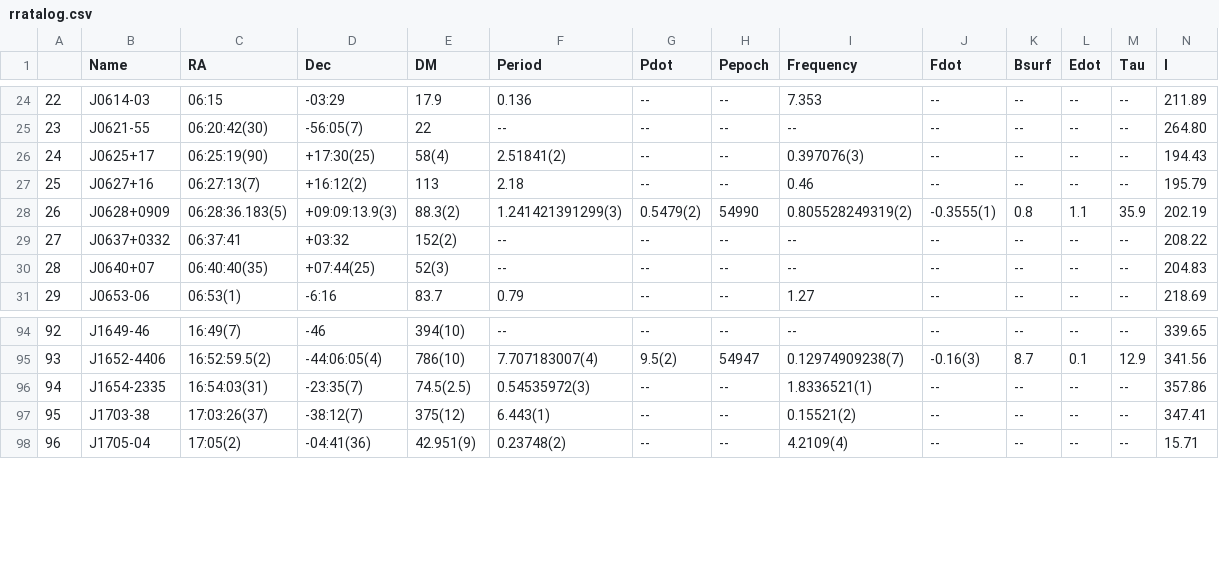
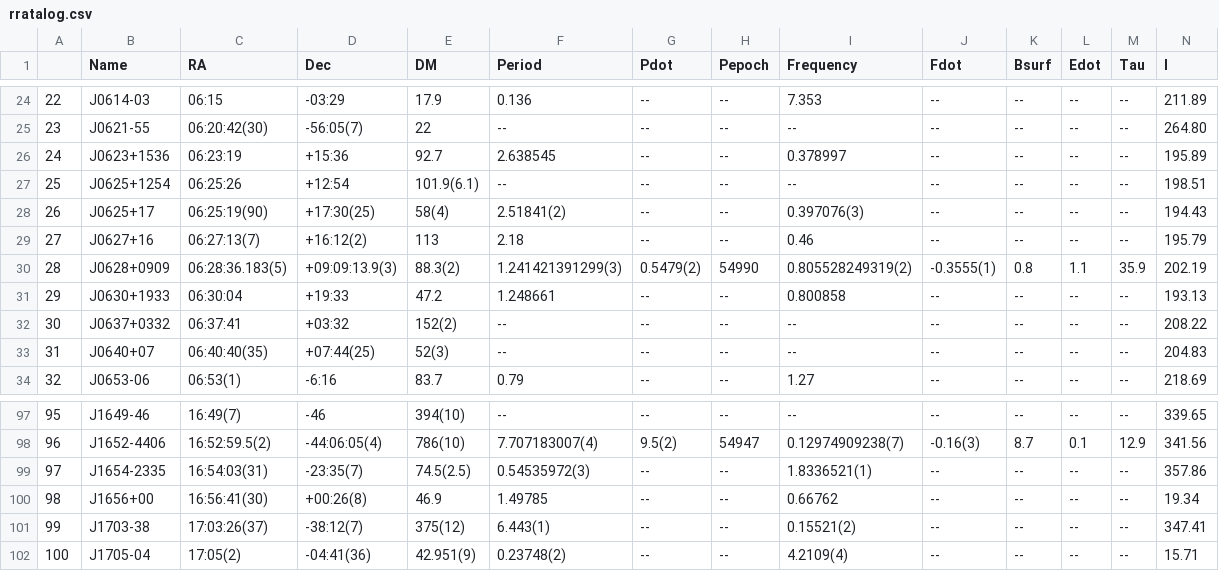
Before and after one commit to rratalog/rratalog, a CSV file: rratalog.csv, drawn as a sheet; only a part is shown, gaps mark what is left out; addresses are those after the commit; rows hold the shown columns only; the diff names each change by its address in the sheet, - before the commit and + after, or states it on an @@ line.

```diff
--- a/rratalog.csv
+++ b/rratalog.csv
+row 26: 24 | J0623+1536 | 06:23:19 | +15:36 | 92.7 | 2.638545 | -- | -- | 0.378997 | -- | -- | -- | -- | 195.89
+row 27: 25 | J0625+1254 | 06:25:26 | +12:54 | 101.9(6.1) | -- | -- | -- | -- | -- | -- | -- | -- | 198.51
@@ column A renumbered from row 28 down @@
+row 31: 29 | J0630+1933 | 06:30:04 | +19:33 | 47.2 | 1.248661 | -- | -- | 0.800858 | -- | -- | -- | -- | 193.13
+row 100: 98 | J1656+00 | 16:56:41(30) | +00:26(8) | 46.9 | 1.49785 | -- | -- | 0.66762 | -- | -- | -- | -- | 19.34
```
Also changed, not shown: rratalog2.csv, 2 other files.
